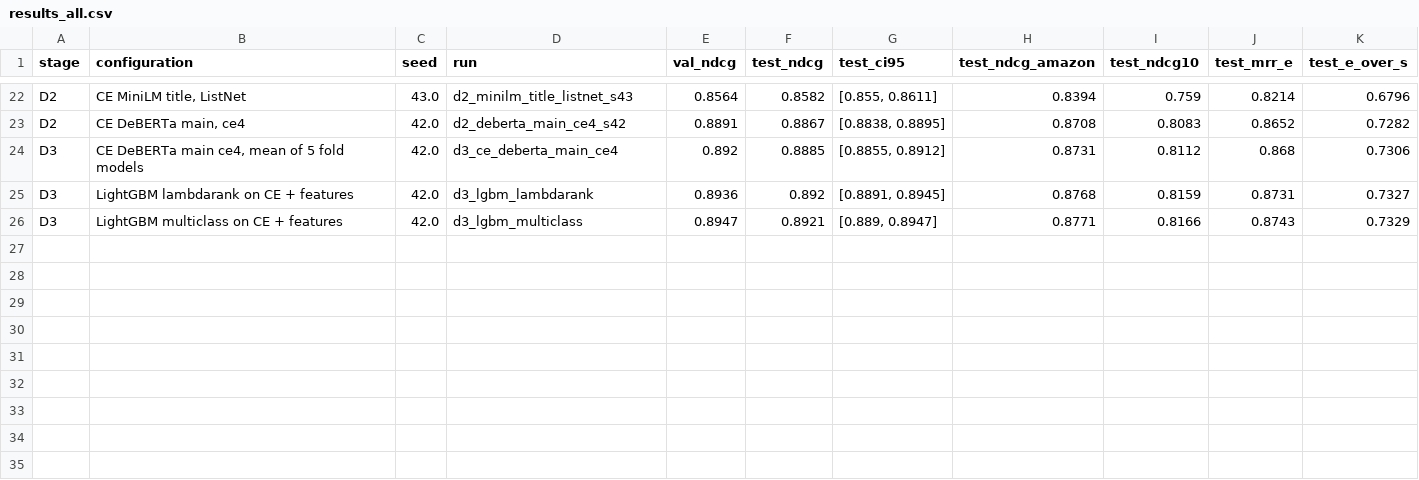
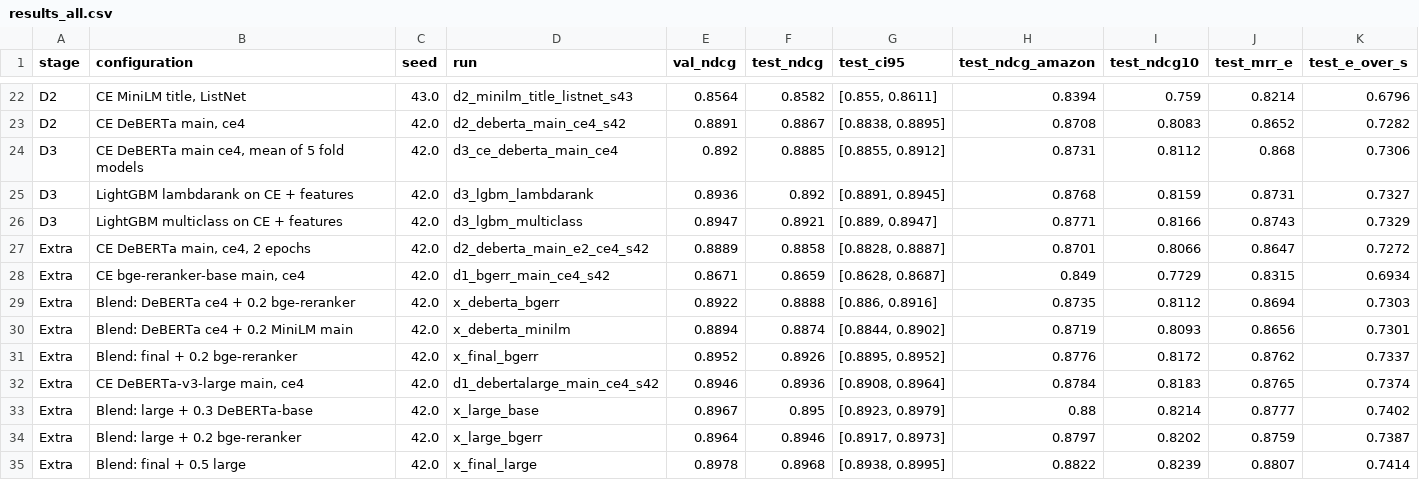
Before and after one commit to vdmhth/web-mining-project, a CSV file: data/report/results_all.csv, drawn as a sheet; only a part is shown, gaps mark what is left out.

```diff
--- a/data/report/results_all.csv
+++ b/data/report/results_all.csv
@@ -26 +26,10 @@ D3,LightGBM lambdarank on CE + features,42.0,d3_lgbm_lambdarank,0.8936,0.892,"[0
 D3,LightGBM multiclass on CE + features,42.0,d3_lgbm_multiclass,0.8947,0.8921,"[0.889, 0.8947]",0.8771,0.8166,0.8743,0.7329
+Extra,"CE DeBERTa main, ce4, 2 epochs",42.0,d2_deberta_main_e2_ce4_s42,0.8889,0.8858,"[0.8828, 0.8887]",0.8701,0.8066,0.8647,0.7272
+Extra,"CE bge-reranker-base main, ce4",42.0,d1_bgerr_main_ce4_s42,0.8671,0.8659,"[0.8628, 0.8687]",0.849,0.7729,0.8315,0.6934
+Extra,Blend: DeBERTa ce4 + 0.2 bge-reranker,42.0,x_deberta_bgerr,0.8922,0.8888,"[0.886, 0.8916]",0.8735,0.8112,0.8694,0.7303
+Extra,Blend: DeBERTa ce4 + 0.2 MiniLM main,42.0,x_deberta_minilm,0.8894,0.8874,"[0.8844, 0.8902]",0.8719,0.8093,0.8656,0.7301
+Extra,Blend: final + 0.2 bge-reranker,42.0,x_final_bgerr,0.8952,0.8926,"[0.8895, 0.8952]",0.8776,0.8172,0.8762,0.7337
+Extra,"CE DeBERTa-v3-large main, ce4",42.0,d1_debertalarge_main_ce4_s42,0.8946,0.8936,"[0.8908, 0.8964]",0.8784,0.8183,0.8765,0.7374
+Extra,Blend: large + 0.3 DeBERTa-base,42.0,x_large_base,0.8967,0.895,"[0.8923, 0.8979]",0.88,0.8214,0.8777,0.7402
+Extra,Blend: large + 0.2 bge-reranker,42.0,x_large_bgerr,0.8964,0.8946,"[0.8917, 0.8973]",0.8797,0.8202,0.8759,0.7387
+Extra,Blend: final + 0.5 large,42.0,x_final_large,0.8978,0.8968,"[0.8938, 0.8995]",0.8822,0.8239,0.8807,0.7414
```
Also changed, not shown: data/report/paired_tests.csv, data/report/results_headline.csv, 2 other files.
